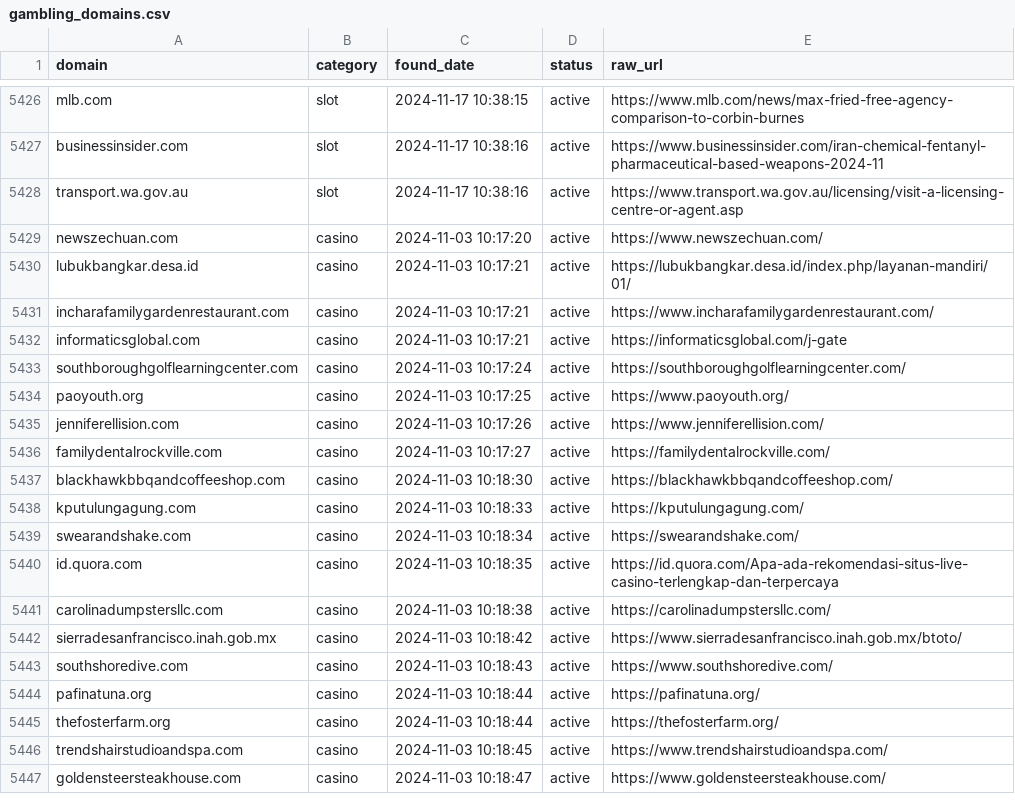
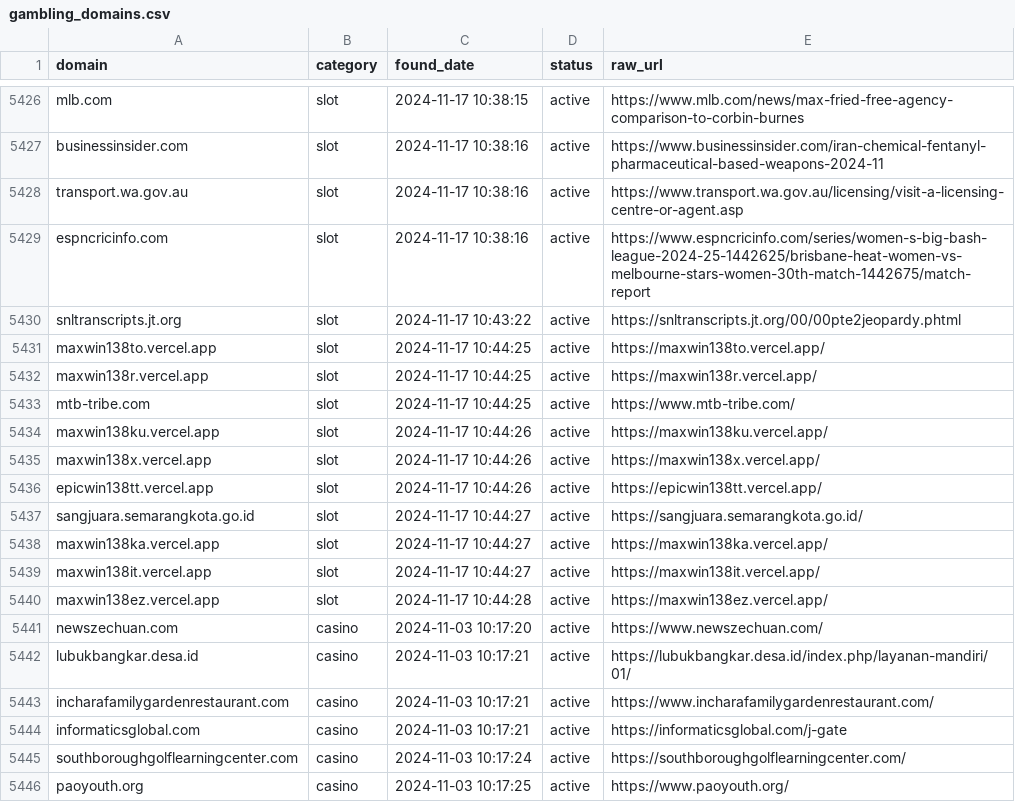
Before and after one commit to metalova/blacklist, a CSV file: csv/gambling_domains.csv, drawn as a sheet; only a part is shown, gaps mark what is left out; the shorter side is filled out with more unchanged rows; the diff names each change by its address in the sheet, - before the commit and + after, or states it on an @@ line.

```diff
--- a/csv/gambling_domains.csv
+++ b/csv/gambling_domains.csv
+row 5429: espncricinfo.com | slot | 2024-11-17 10:38:16 | active | https://www.espncricinfo.com/series/women-s-big-bash-league-2024-25-1442625/brisbane-heat-women-vs-melbourne-stars-women-30th-match-1442675/match-report
+row 5430: snltranscripts.jt.org | slot | 2024-11-17 10:43:22 | active | https://snltranscripts.jt.org/00/00pte2jeopardy.phtml
+row 5431: maxwin138to.vercel.app | slot | 2024-11-17 10:44:25 | active | https://maxwin138to.vercel.app/
+row 5432: maxwin138r.vercel.app | slot | 2024-11-17 10:44:25 | active | https://maxwin138r.vercel.app/
+row 5433: mtb-tribe.com | slot | 2024-11-17 10:44:25 | active | https://www.mtb-tribe.com/
+row 5434: maxwin138ku.vercel.app | slot | 2024-11-17 10:44:26 | active | https://maxwin138ku.vercel.app/
+row 5435: maxwin138x.vercel.app | slot | 2024-11-17 10:44:26 | active | https://maxwin138x.vercel.app/
+row 5436: epicwin138tt.vercel.app | slot | 2024-11-17 10:44:26 | active | https://epicwin138tt.vercel.app/
+row 5437: sangjuara.semarangkota.go.id | slot | 2024-11-17 10:44:27 | active | https://sangjuara.semarangkota.go.id/
+row 5438: maxwin138ka.vercel.app | slot | 2024-11-17 10:44:27 | active | https://maxwin138ka.vercel.app/
+row 5439: maxwin138it.vercel.app | slot | 2024-11-17 10:44:27 | active | https://maxwin138it.vercel.app/
+row 5440: maxwin138ez.vercel.app | slot | 2024-11-17 10:44:28 | active | https://maxwin138ez.vercel.app/
```
Also changed, not shown: 10 other files.
